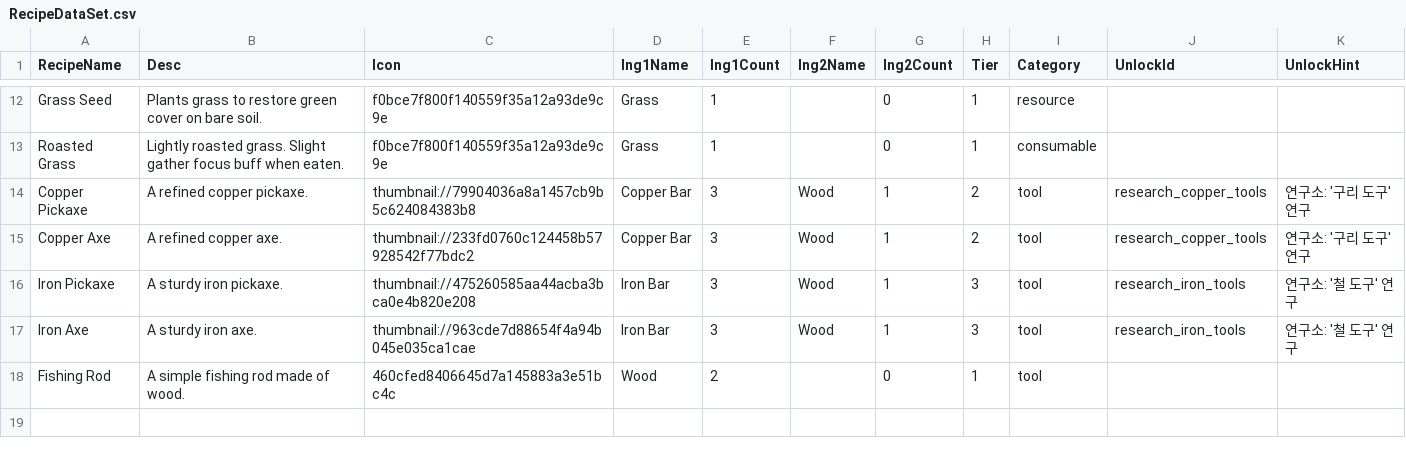
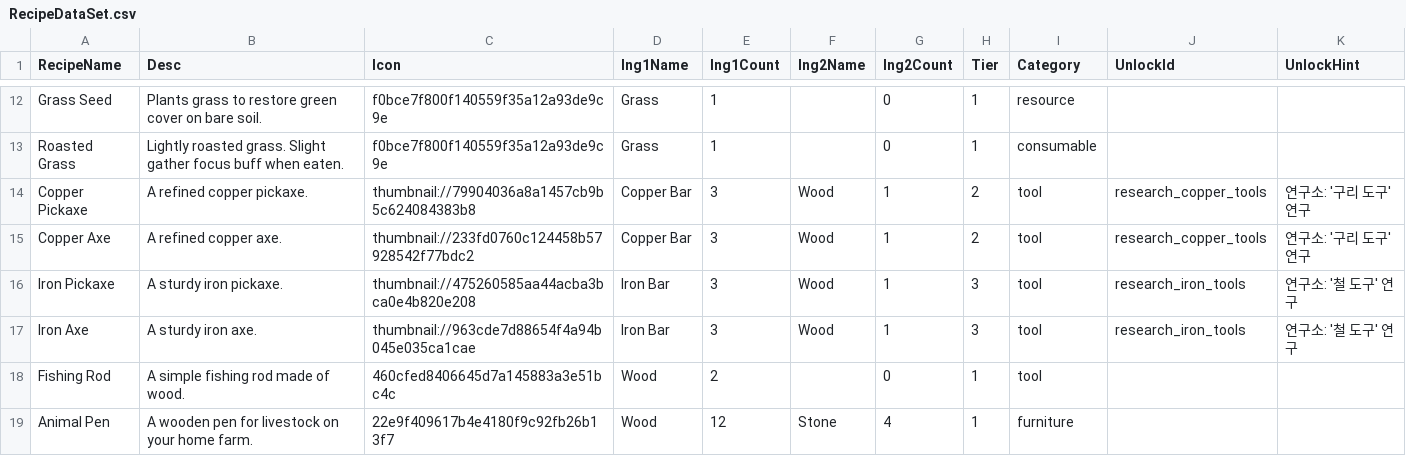
Before and after one commit to Sprityoon/mswgit, a CSV file: RootDesk/MyDesk/item/DataSets/RecipeDataSet.csv, drawn as a sheet; only a part is shown, gaps mark what is left out; the diff names each change by its address in the sheet, - before the commit and + after, or states it on an @@ line.

```diff
--- a/RootDesk/MyDesk/item/DataSets/RecipeDataSet.csv
+++ b/RootDesk/MyDesk/item/DataSets/RecipeDataSet.csv
+row 19: Animal Pen | A wooden pen for livestock on your home farm. | 22e9f409617b4e4180f9c92fb26b13f7 | Wood | 12 | Stone | 4 | 1 | furniture
```
Also changed, not shown: RootDesk/MyDesk/MapObjects/DataSets/RequestPoolDataSet.csv, RootDesk/MyDesk/item/DataSets/item_dataset.csv, 29 other files.
